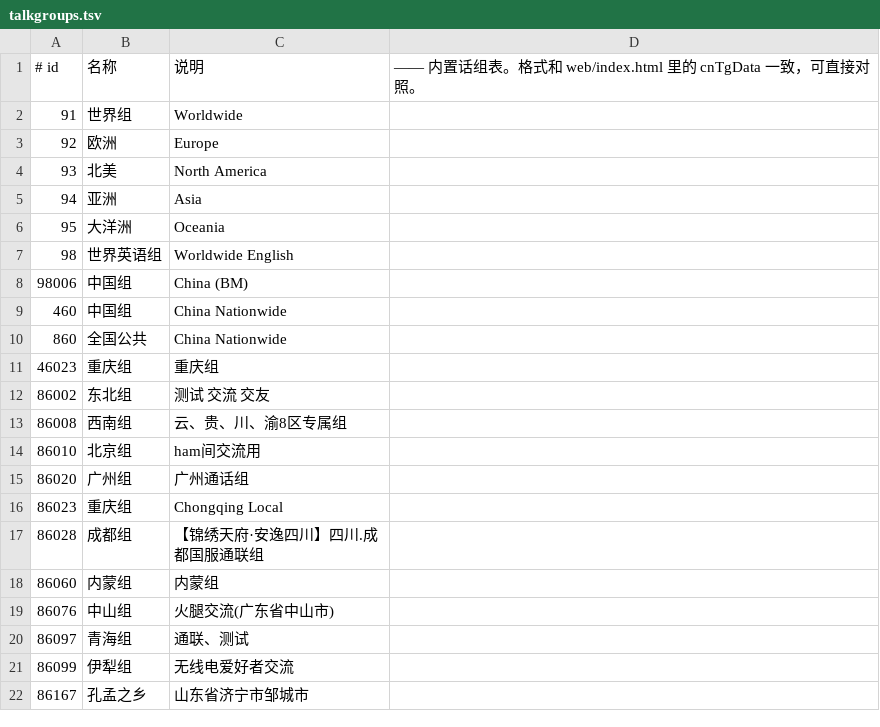
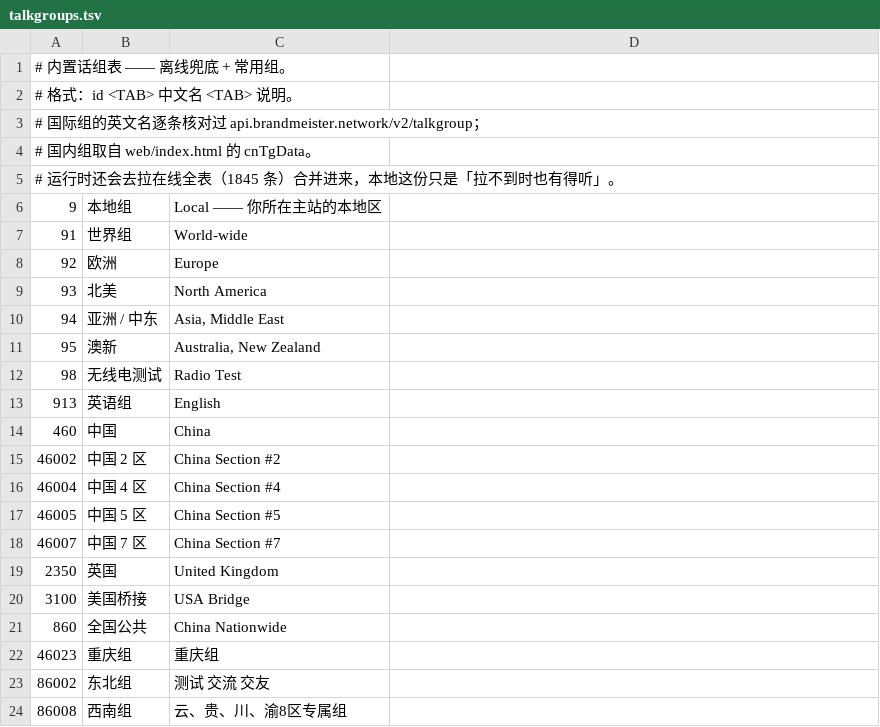
Before and after one commit to Honest16888/Beacon-DMR, a TSV file: native-java/app/src/main/assets/talkgroups.tsv, drawn as a sheet; only a part is shown; the shorter side is filled out with more unchanged rows.

Commit message:
纯 Java 版 Phase 0.5：话组表三级来源（内置 47 → 缓存 → 在线 1845），合并 1873 条
用户听完第一版 alpha 的反馈是「声音是对的，组不全」—— 当时只有内置 47 条，
因为压根没做在线拉取。WebView 版一直有 api.brandmeister.network/v2/talkgroup。

- 新增 core/TalkgroupRepo：内置 assets/talkgroups.tsv → filesDir 缓存（7 天 TTL）
  → 在线全表。merge() 内置优先，同 id 保留中文名（91 是「世界组」不是
  "World-wide"），在线只补空缺、按 id 升序追加。
- 在线表实测 1845 条，过滤 id<=90 与空名后 1841；与内置重叠 15 个 → 合并 1873。
- 回调分 SRC_BUILTIN / SRC_CACHE / SRC_ONLINE / SRC_FAIL 四态；FAIL 只弹 Toast
  不重建列表，免得冲掉手动加的组和滚动位置。
- 界面：搜索框 + 「只看已订阅」+ 计数带来源标注（「内置 47」= 在线没拉到）
  + 「＋」按号码手动加组。
- 修正上一版错标：98 是 Radio Test（不是世界英语组），98006 是 AMSAT（不是中国组）。
- 新增 tests/TgMergeTest（12 项），run.sh 合计 49 项全过。
  修 run.sh 的 classpath 分隔符：Windows 的 java.exe 只认 ';'，写成 ':' 会报
  ClassNotFoundException（看起来像编译没产出 class，其实编译是好的）。

APK 46,659 字节，sha256 151257a7cd0e386efb55222a0cfbd12e13e940de6aecc3fb185d2042dce0976a

```diff
--- a/native-java/app/src/main/assets/talkgroups.tsv
+++ b/native-java/app/src/main/assets/talkgroups.tsv
@@ -1,10 +1,21 @@
-# id	名称	说明	—— 内置话组表。格式和 web/index.html 里的 cnTgData 一致，可直接对照。
-91	世界组	Worldwide
+# 内置话组表 —— 离线兜底 + 常用组。
+# 格式：id <TAB> 中文名 <TAB> 说明。
+# 国际组的英文名逐条核对过 api.brandmeister.network/v2/talkgroup；
+# 国内组取自 web/index.html 的 cnTgData。
+# 运行时还会去拉在线全表（1845 条）合并进来，本地这份只是「拉不到时也有得听」。
+9	本地组	Local —— 你所在主站的本地区
+91	世界组	World-wide
 92	欧洲	Europe
 93	北美	North America
-94	亚洲	Asia
-95	大洋洲	Oceania
-98	世界英语组	Worldwide English
-98006	中国组	China (BM)
-460	中国组	China Nationwide
+94	亚洲 / 中东	Asia, Middle East
+95	澳新	Australia, New Zealand
+98	无线电测试	Radio Test
+913	英语组	English
+460	中国	China
+46002	中国 2 区	China Section #2
+46004	中国 4 区	China Section #4
+46005	中国 5 区	China Section #5
+46007	中国 7 区	China Section #7
+2350	英国	United Kingdom
+3100	美国桥接	USA Bridge
 860	全国公共	China Nationwide
```
Also changed, not shown: 7 other files.
